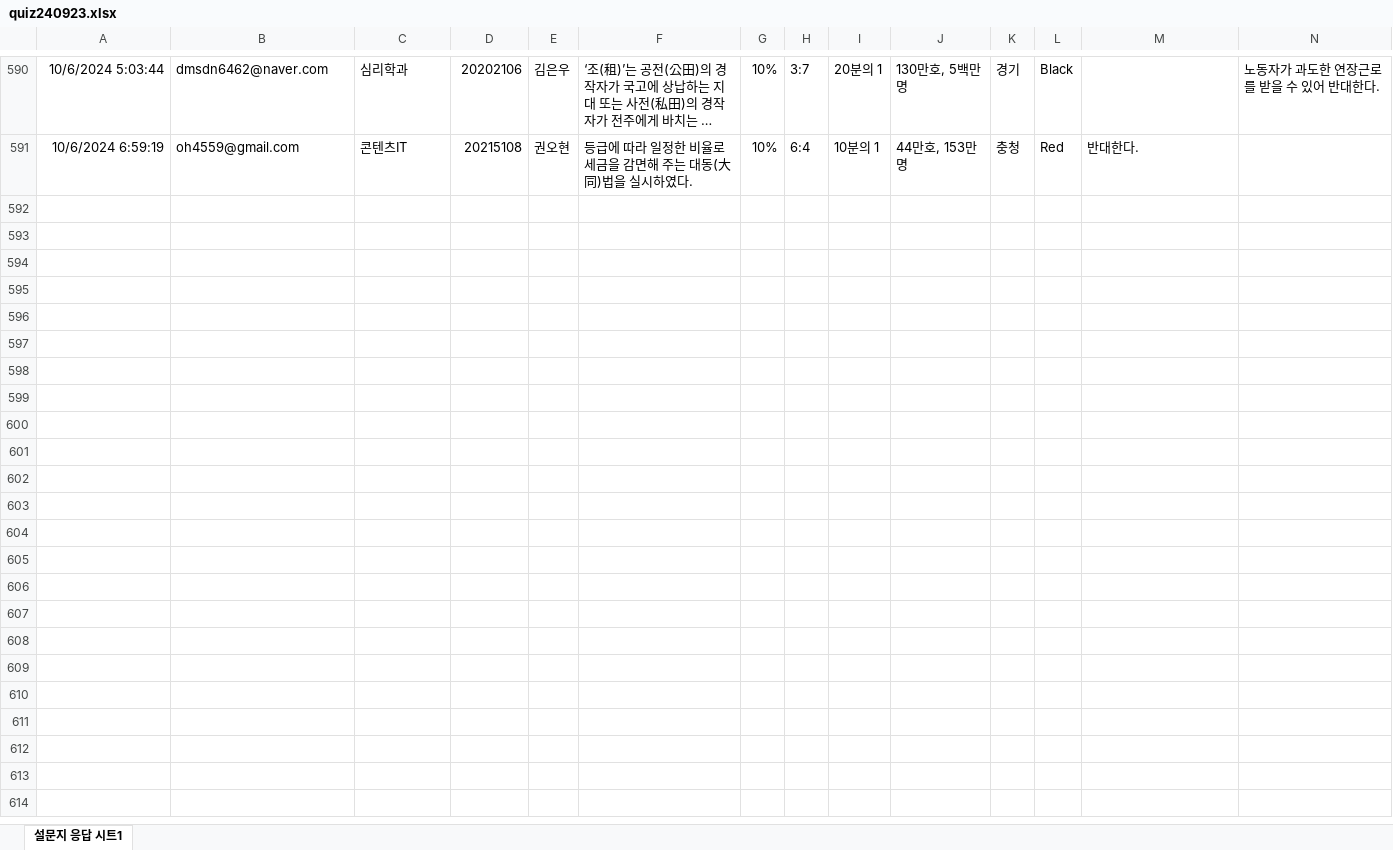
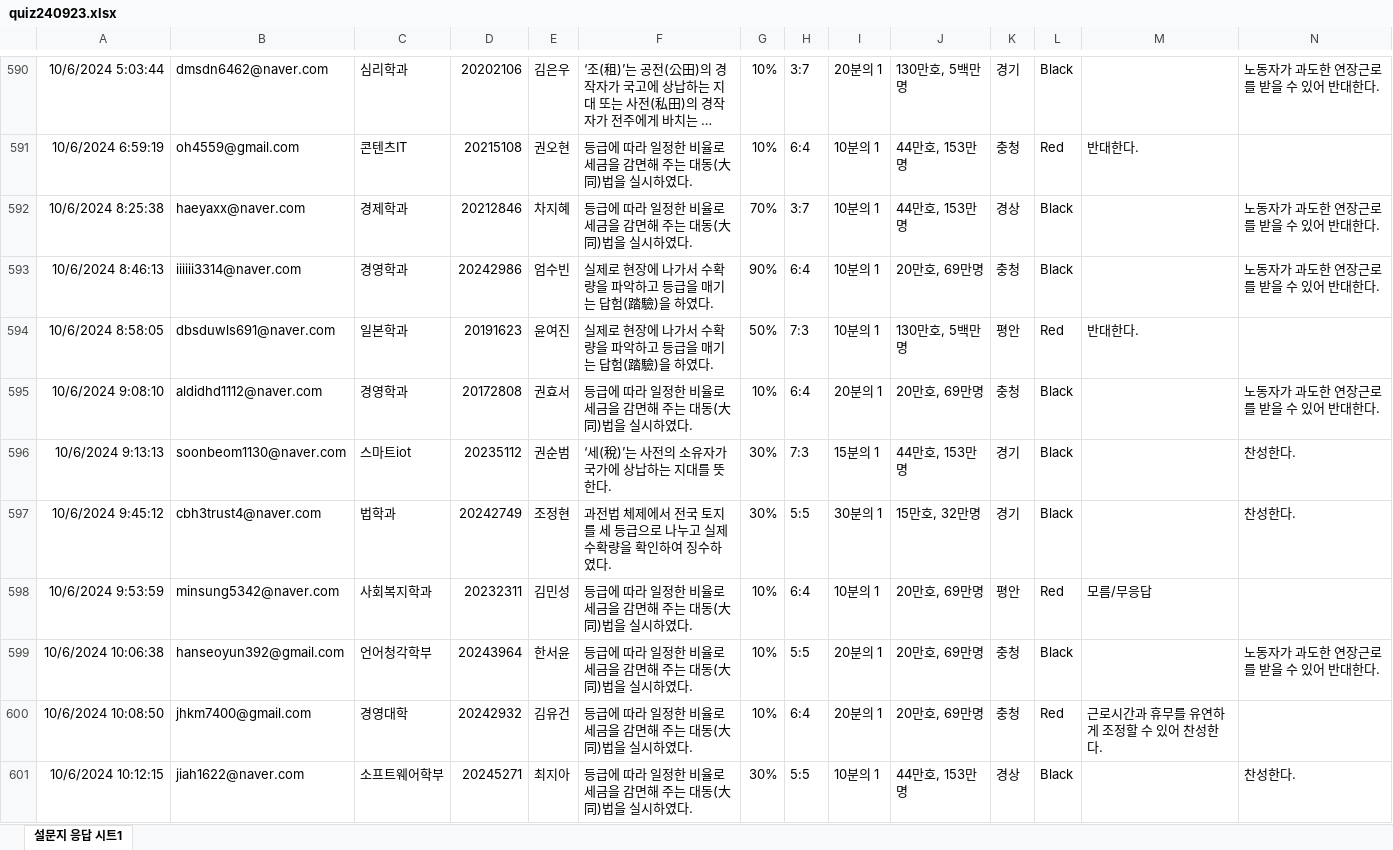
Before and after one commit to kwlee58/class202501, an Excel workbook: R/data/quiz240923.xlsx, sheet 설문지 응답 시트1, drawn as a sheet; only a part is shown, gaps mark what is left out; long unchanged cells end in …; values as stored, in another font and other column widths than the file's, no borders; table styles not drawn; the diff covers the shown part only; the diff names each change by its address in the sheet, - before the commit and + after, or states it on an @@ line.

```diff
--- a/R/data/quiz240923.xlsx (sheet 설문지 응답 시트1)
+++ b/R/data/quiz240923.xlsx (sheet 설문지 응답 시트1)
+row 592: 10/6/2024 8:25:38 | haeyaxx@naver.com | 경제학과 | 20212846 | 차지혜 | 등급에 따라 일정한 비율로 세금을 감면해 주는 대동(大同)법을 실시하였다. | 70% | 3:7 | 10분의 1 | 44만호, 153만명 | 경상 | Black |  | 노동자가 과도한 연장근로를 받을 수 있어 반대한다.
+row 593: 10/6/2024 8:46:13 | iiiiii3314@naver.com | 경영학과 | 20242986 | 엄수빈 | 실제로 현장에 나가서 수확량을 파악하고 등급을 매기는 답험(踏驗)을 하였다. | 90% | 6:4 | 10분의 1 | 20만호, 69만명 | 충청 | Black |  | 노동자가 과도한 연장근로를 받을 수 있어 반대한다.
+row 594: 10/6/2024 8:58:05 | dbsduwls691@naver.com | 일본학과 | 20191623 | 윤여진 | 실제로 현장에 나가서 수확량을 파악하고 등급을 매기는 답험(踏驗)을 하였다. | 50% | 7:3 | 10분의 1 | 130만호, 5백만명 | 평안 | Red | 반대한다.
+row 595: 10/6/2024 9:08:10 | aldidhd1112@naver.com | 경영학과 | 20172808 | 권효서 | 등급에 따라 일정한 비율로 세금을 감면해 주는 대동(大同)법을 실시하였다. | 10% | 6:4 | 20분의 1 | 20만호, 69만명 | 충청 | Black |  | 노동자가 과도한 연장근로를 받을 수 있어 반대한다.
+row 596: 10/6/2024 9:13:13 | soonbeom1130@naver.com | 스마트iot | 20235112 | 권순범 | ‘세(稅)’는 사전의 소유자가 국가에 상납하는 지대를 뜻한다. | 30% | 7:3 | 15분의 1 | 44만호, 153만명 | 경기 | Black |  | 찬성한다.
+row 597: 10/6/2024 9:45:12 | cbh3trust4@naver.com | 법학과 | 20242749 | 조정현 | 과전법 체제에서 전국 토지를 세 등급으로 나누고 실제 수확량을 확인하여 징수하였다. | 30% | 5:5 | 30분의 1 | 15만호, 32만명 | 경기 | Black |  | 찬성한다.
+row 598: 10/6/2024 9:53:59 | minsung5342@naver.com | 사회복지학과 | 20232311 | 김민성 | 등급에 따라 일정한 비율로 세금을 감면해 주는 대동(大同)법을 실시하였다. | 10% | 6:4 | 10분의 1 | 20만호, 69만명 | 평안 | Red | 모름/무응답
+row 599: 10/6/2024 10:06:38 | hanseoyun392@gmail.com | 언어청각학부 | 20243964 | 한서윤 | 등급에 따라 일정한 비율로 세금을 감면해 주는 대동(大同)법을 실시하였다. | 10% | 5:5 | 20분의 1 | 20만호, 69만명 | 충청 | Black |  | 노동자가 과도한 연장근로를 받을 수 있어 반대한다.
+row 600: 10/6/2024 10:08:50 | jhkm7400@gmail.com | 경영대학 | 20242932 | 김유건 | 등급에 따라 일정한 비율로 세금을 감면해 주는 대동(大同)법을 실시하였다. | 10% | 6:4 | 20분의 1 | 20만호, 69만명 | 충청 | Red | 근로시간과 휴무를 유연하게 조정할 수 있어 찬성한다.
+row 601: 10/6/2024 10:12:15 | jiah1622@naver.com | 소프트웨어학부 | 20245271 | 최지아 | 등급에 따라 일정한 비율로 세금을 감면해 주는 대동(大同)법을 실시하였다. | 30% | 5:5 | 10분의 1 | 44만호, 153만명 | 경상 | Black |  | 찬성한다.
```
Also changed, not shown: 56 added rows elsewhere in this sheet, R/data/literacy_240930.xlsx, R/data/literacy_240930_tmp.xlsx, 21 other files.
